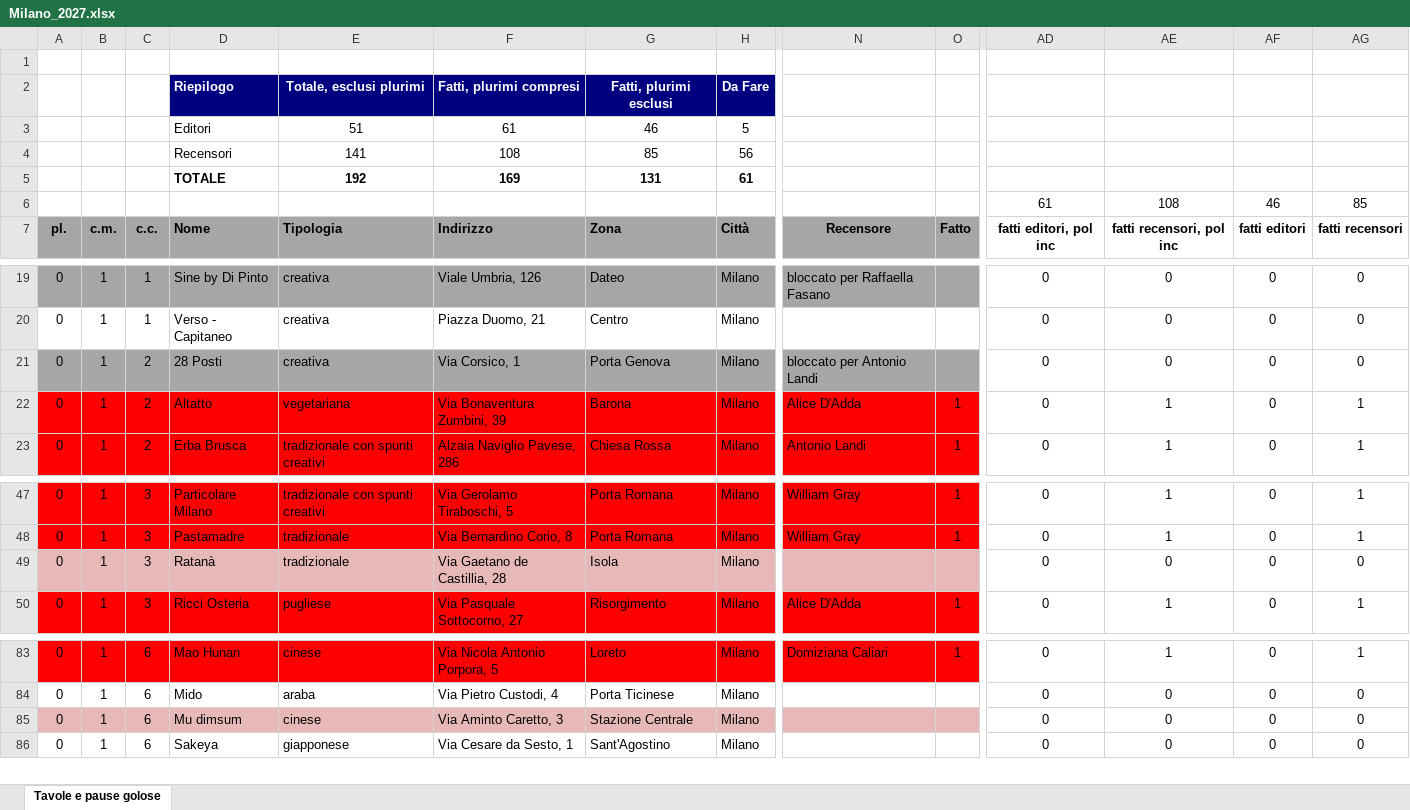
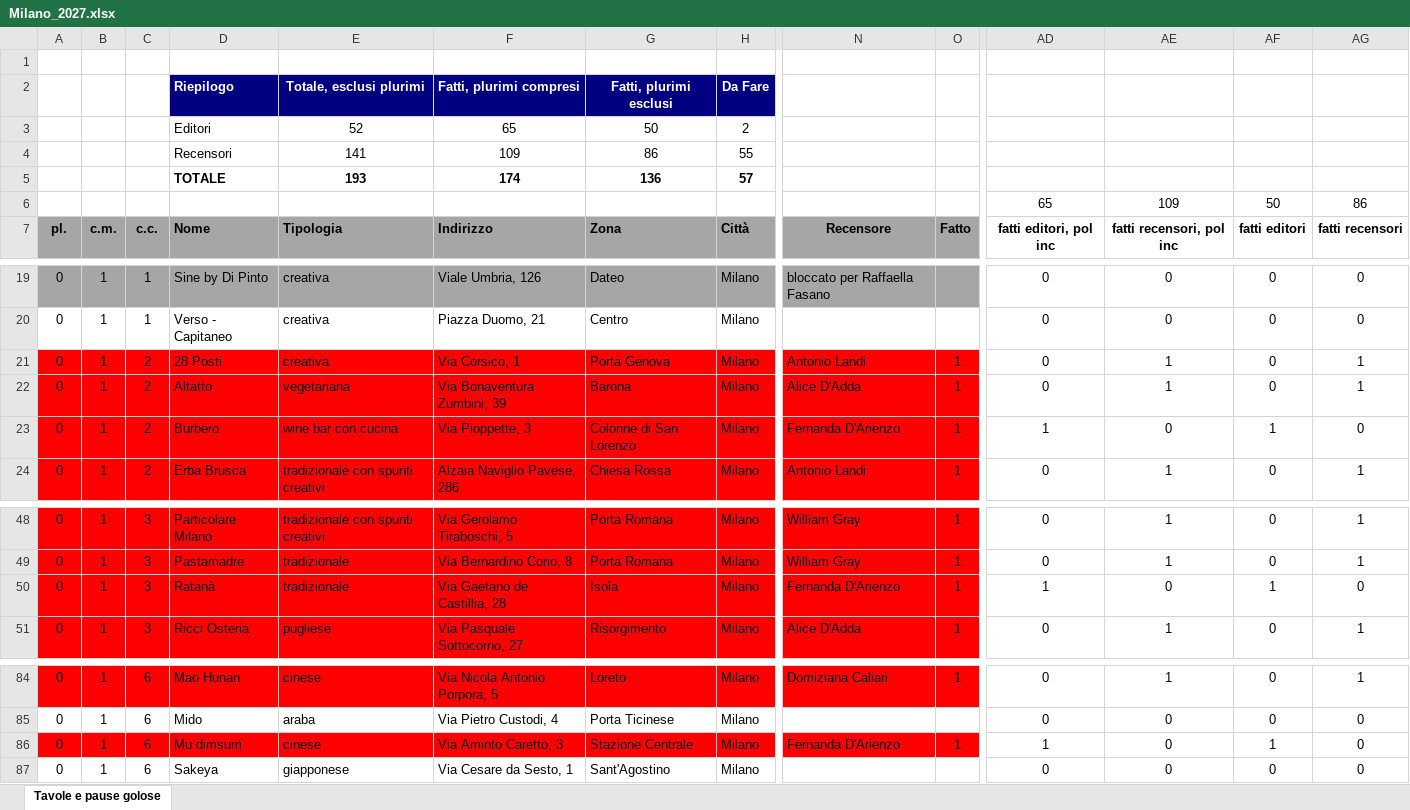
Before and after one commit to pecoraneraeditore/mappa-ristoranti, an Excel workbook: Milano_2027.xlsx, sheet Tavole e pause golose, drawn as a sheet; only a part is shown, gaps mark what is left out; values as stored, in another font and other column widths than the file's, no borders; addresses are those after the commit; rows hold the shown columns only; the diff covers the shown part only; the diff names each change by its address in the sheet, - before the commit and + after, or states it on an @@ line.

```diff
--- a/Milano_2027.xlsx (sheet Tavole e pause golose)
+++ b/Milano_2027.xlsx (sheet Tavole e pause golose)
-E3: 51
+E3: 52
-F3: 61
+F3: 65
-G3: 46
+G3: 50
-H3: 5
+H3: 2
-F4: 108
+F4: 109
-G4: 85
+G4: 86
-H4: 56
+H4: 55
-E5: 192
+E5: 193
-F5: 169
+F5: 174
-G5: 131
+G5: 136
-H5: 61
+H5: 57
-AD6: 61
+AD6: 65
-AE6: 108
+AE6: 109
-AF6: 46
+AF6: 50
-AG6: 85
+AG6: 86
-A21:O21 fill: #A6A6A6
+A21:O21 fill: #FF0000
-N21: bloccato per Antonio Landi
+N21: Antonio Landi
-O21: (empty)
+O21: 1
-AE21: 0
+AE21: 1
-AG21: 0
+AG21: 1
+row 23: 0 | 1 | 2 | Burbero | wine bar con cucina | Via Pioppette, 3 | Colonne di San Lorenzo | Milano | Fernanda D'Arienzo | 1 | 1 | 0 | 1 | 0
-A50:O50 fill: #E6B9B8
+A50:O50 fill: #FF0000
-N50: (empty)
+N50: Fernanda D'Arienzo
-O50: (empty)
+O50: 1
-AD50: 0
+AD50: 1
-AF50: 0
+AF50: 1
-A86:O86 fill: #E6B9B8
+A86:O86 fill: #FF0000
-N86: (empty)
+N86: Fernanda D'Arienzo
-O86: (empty)
+O86: 1
-AD86: 0
+AD86: 1
-AF86: 0
+AF86: 1
```
Also changed, not shown: 5 edited cells and cell formats elsewhere in this sheet, formulas that keep their value, Roma_2027.xlsx, 3 other files.
